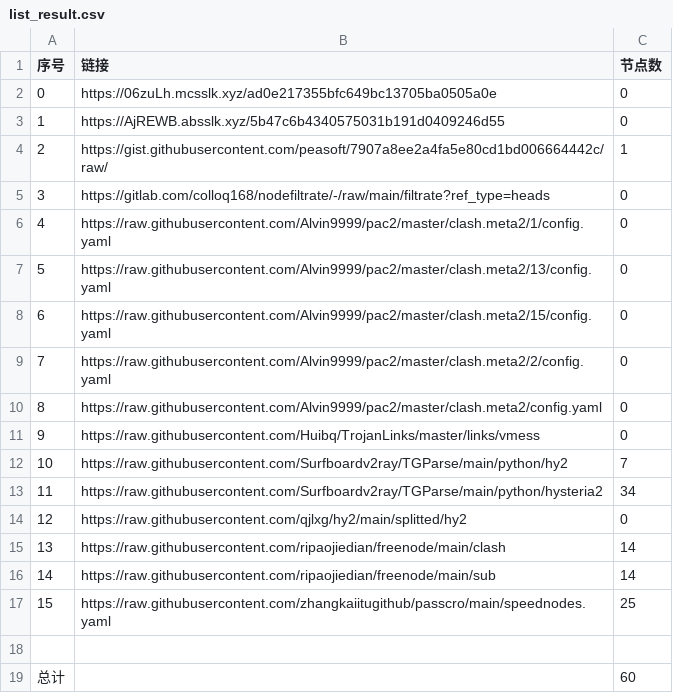
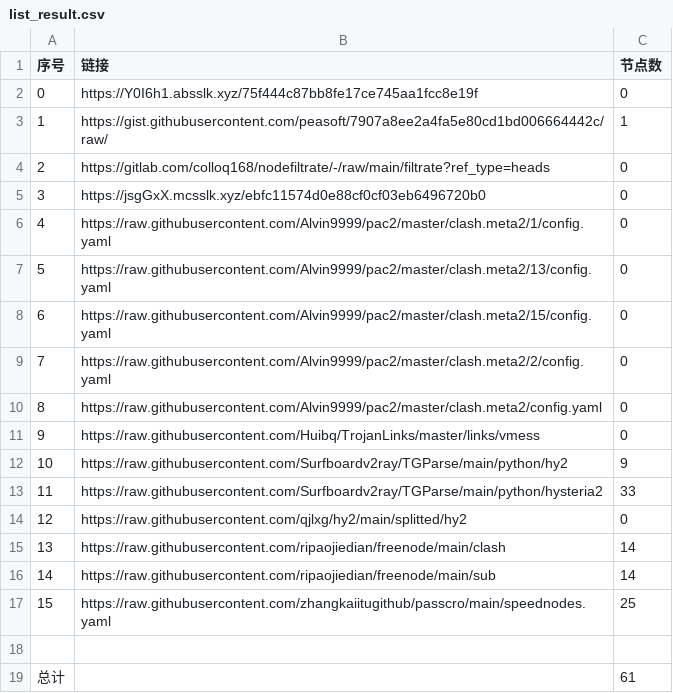
Before and after one commit to gp5061127/NoMoreWalls, a CSV file: list_result.csv, drawn as a sheet.

```diff
--- a/list_result.csv
+++ b/list_result.csv
@@ -1,6 +1,6 @@
 序号,链接,节点数
-0,https://06zuLh.mcsslk.xyz/ad0e217355bfc649bc13705ba0505a0e,0
-1,https://AjREWB.absslk.xyz/5b47c6b4340575031b191d0409246d55,0
-2,https://gist.githubusercontent.com/peasoft/7907a8ee2a4fa5e80cd1bd006664442c/raw/,1
-3,https://gitlab.com/colloq168/nodefiltrate/-/raw/main/filtrate?ref_type=heads,0
+0,https://Y0I6h1.absslk.xyz/75f444c87bb8fe17ce745aa1fcc8e19f,0
+1,https://gist.githubusercontent.com/peasoft/7907a8ee2a4fa5e80cd1bd006664442c/raw/,1
+2,https://gitlab.com/colloq168/nodefiltrate/-/raw/main/filtrate?ref_type=heads,0
+3,https://jsgGxX.mcsslk.xyz/ebfc11574d0e88cf0cf03eb6496720b0,0
 4,https://raw.githubusercontent.com/Alvin9999/pac2/master/clash.meta2/1/config.yaml,0
@@ -11,4 +11,4 @@
 9,https://raw.githubusercontent.com/Huibq/TrojanLinks/master/links/vmess,0
-10,https://raw.githubusercontent.com/Surfboardv2ray/TGParse/main/python/hy2,7
-11,https://raw.githubusercontent.com/Surfboardv2ray/TGParse/main/python/hysteria2,34
+10,https://raw.githubusercontent.com/Surfboardv2ray/TGParse/main/python/hy2,9
+11,https://raw.githubusercontent.com/Surfboardv2ray/TGParse/main/python/hysteria2,33
 12,https://raw.githubusercontent.com/qjlxg/hy2/main/splitted/hy2,0
@@ -18,2 +18,2 @@
 
-总计,,60
+总计,,61
```
Also changed, not shown: 6 other files.
